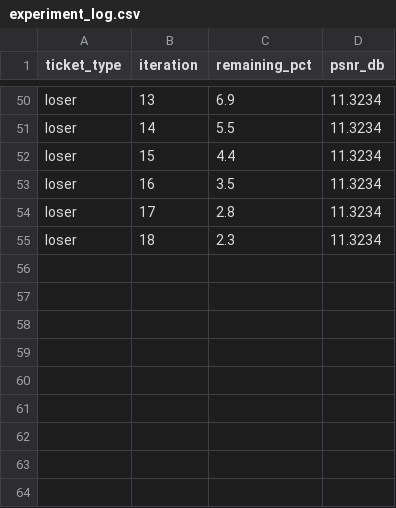
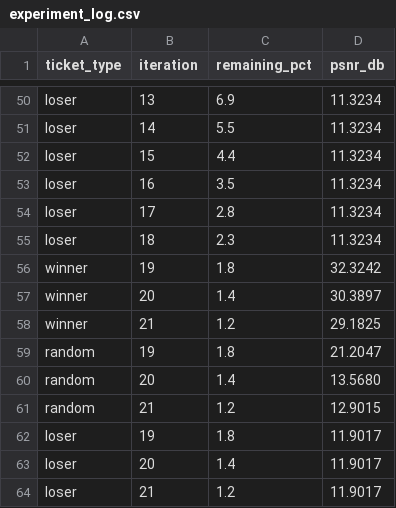
Before and after one commit to Neilus03/losingtickets, a CSV file: logs/experiment_log.csv, drawn as a sheet; only a part is shown, gaps mark what is left out.

```diff
--- a/logs/experiment_log.csv
+++ b/logs/experiment_log.csv
@@ -55 +55,10 @@ loser,17,2.8,11.3234
 loser,18,2.3,11.3234
+winner,19,1.8,32.3242
+winner,20,1.4,30.3897
+winner,21,1.2,29.1825
+random,19,1.8,21.2047
+random,20,1.4,13.5680
+random,21,1.2,12.9015
+loser,19,1.8,11.9017
+loser,20,1.4,11.9017
+loser,21,1.2,11.9017
```
Also changed, not shown: 41 other files.
